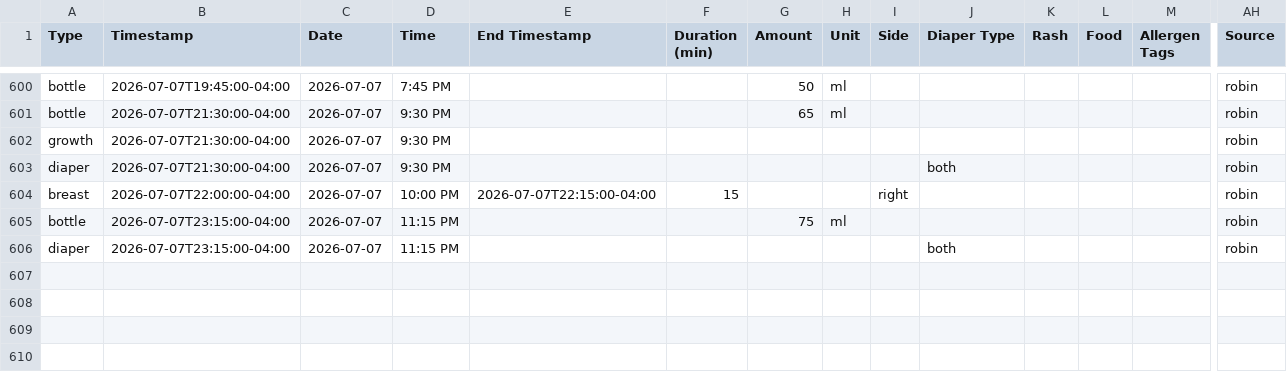
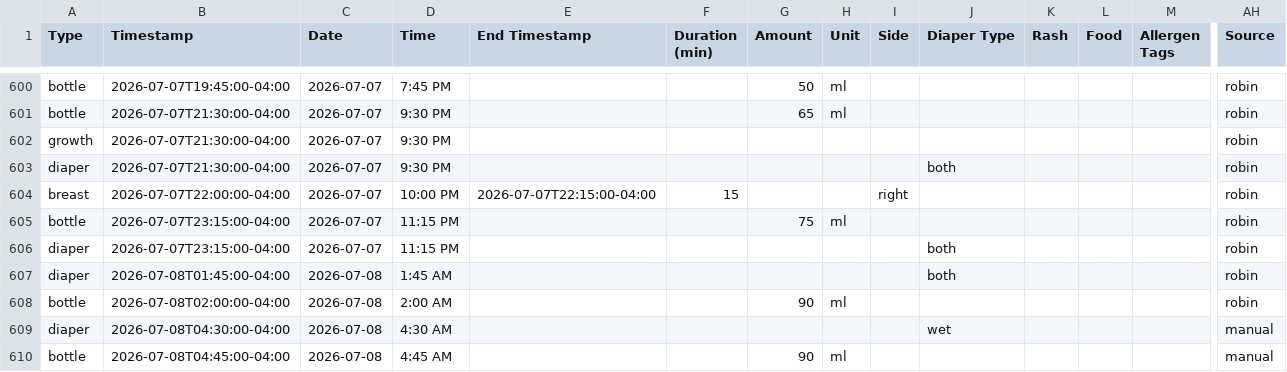
Before and after one commit to mjkavs99/vienna-tracker, a CSV file: data.csv, drawn as a sheet; only a part is shown, gaps mark what is left out; rows hold the shown columns only; the diff names each change by its address in the sheet, - before the commit and + after, or states it on an @@ line.

Commit message:
Update data.csv from Vienna dashboard

```diff
--- a/data.csv
+++ b/data.csv
+row 607: diaper | 2026-07-08T01:45:00-04:00 | 2026-07-08 | 1:45 AM |  |  |  |  |  | both |  |  |  | robin
+row 608: bottle | 2026-07-08T02:00:00-04:00 | 2026-07-08 | 2:00 AM |  |  | 90 | ml |  |  |  |  |  | robin
+row 609: diaper | 2026-07-08T04:30:00-04:00 | 2026-07-08 | 4:30 AM |  |  |  |  |  | wet |  |  |  | manual
+row 610: bottle | 2026-07-08T04:45:00-04:00 | 2026-07-08 | 4:45 AM |  |  | 90 | ml |  |  |  |  |  | manual
```
